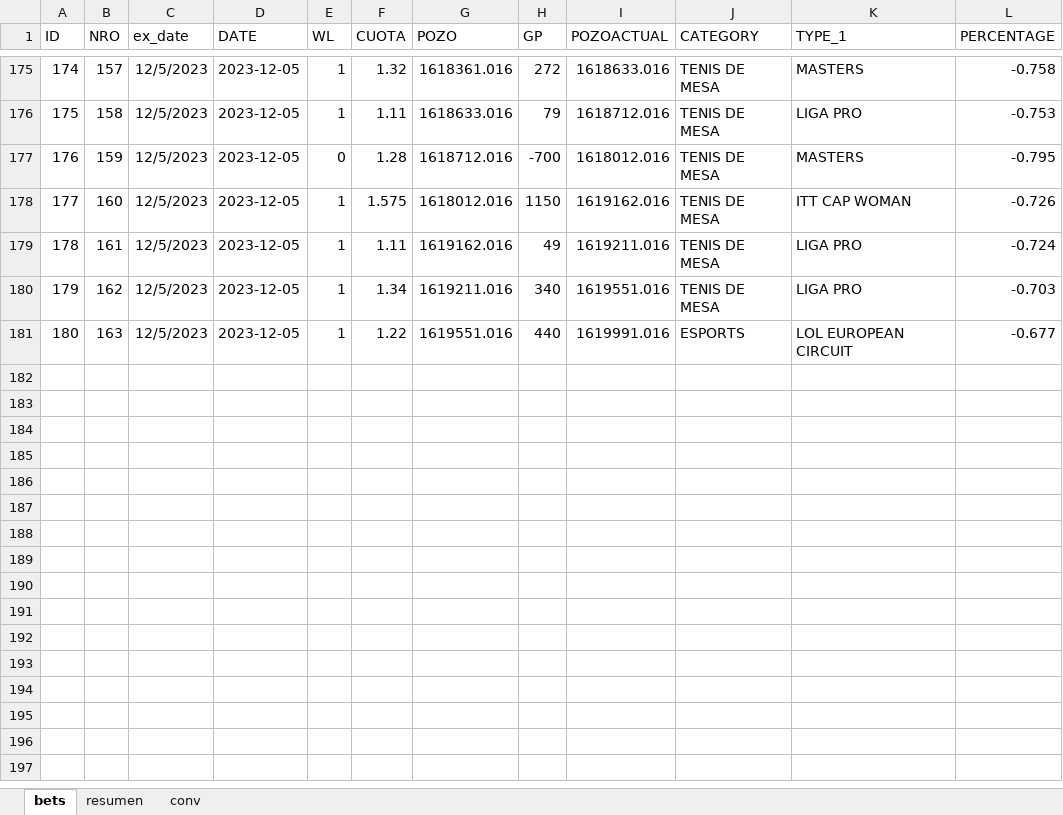
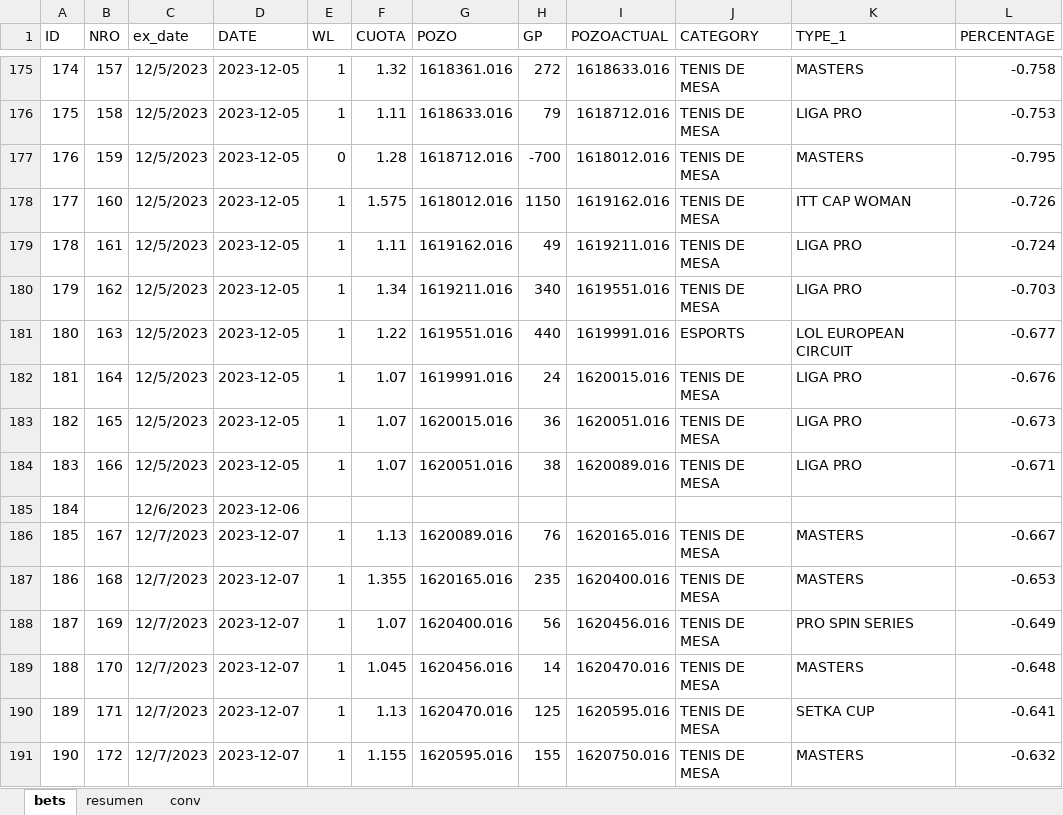
Before and after one commit to msebastianvg/pruebita, an Excel workbook: bets-2023-2.xlsx, sheet bets, drawn as a sheet; only a part is shown, gaps mark what is left out; values as stored, in another font and other column widths than the file's, no borders; the diff names each change by its address in the sheet, - before the commit and + after, or states it on an @@ line.

Commit message:
Add files via upload

```diff
--- a/bets-2023-2.xlsx (sheet bets)
+++ b/bets-2023-2.xlsx (sheet bets)
+row 182: 181 | 164 | 12/5/2023 | 2023-12-05 | 1 | 1.07 | 1619991.016 | 24 | 1620015.016 | TENIS DE MESA | LIGA PRO | -0.676
+row 183: 182 | 165 | 12/5/2023 | 2023-12-05 | 1 | 1.07 | 1620015.016 | 36 | 1620051.016 | TENIS DE MESA | LIGA PRO | -0.673
+row 184: 183 | 166 | 12/5/2023 | 2023-12-05 | 1 | 1.07 | 1620051.016 | 38 | 1620089.016 | TENIS DE MESA | LIGA PRO | -0.671
+row 185: 184 |  | 12/6/2023 | 2023-12-06
+row 186: 185 | 167 | 12/7/2023 | 2023-12-07 | 1 | 1.13 | 1620089.016 | 76 | 1620165.016 | TENIS DE MESA | MASTERS | -0.667
+row 187: 186 | 168 | 12/7/2023 | 2023-12-07 | 1 | 1.355 | 1620165.016 | 235 | 1620400.016 | TENIS DE MESA | MASTERS | -0.653
+row 188: 187 | 169 | 12/7/2023 | 2023-12-07 | 1 | 1.07 | 1620400.016 | 56 | 1620456.016 | TENIS DE MESA | PRO SPIN SERIES | -0.649
+row 189: 188 | 170 | 12/7/2023 | 2023-12-07 | 1 | 1.045 | 1620456.016 | 14 | 1620470.016 | TENIS DE MESA | MASTERS | -0.648
+row 190: 189 | 171 | 12/7/2023 | 2023-12-07 | 1 | 1.13 | 1620470.016 | 125 | 1620595.016 | TENIS DE MESA | SETKA CUP | -0.641
+row 191: 190 | 172 | 12/7/2023 | 2023-12-07 | 1 | 1.155 | 1620595.016 | 155 | 1620750.016 | TENIS DE MESA | MASTERS | -0.632
```
Also changed, not shown: sheet resumen.
